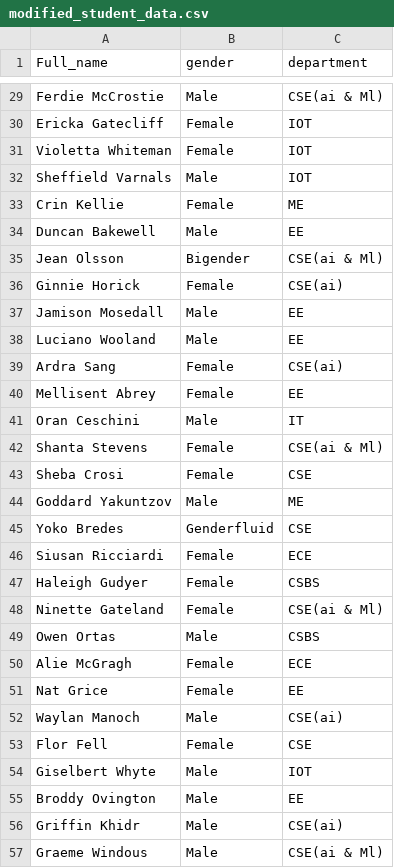
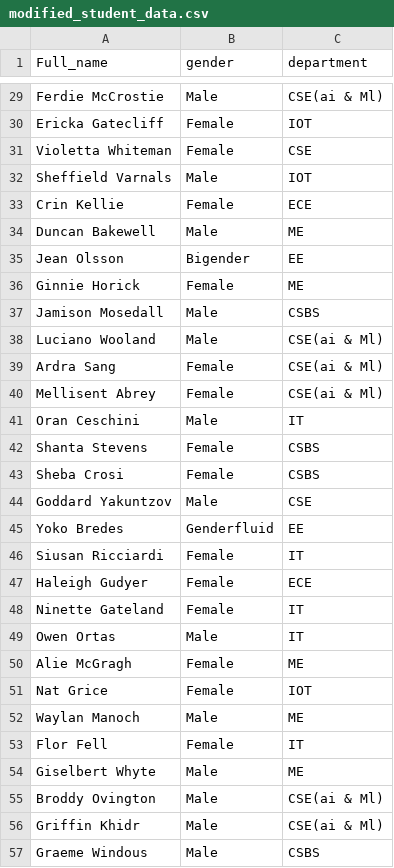
Before and after one commit to Rudrajiii/College-Management-Protocol, a CSV file: sysProj/data/modified_student_data.csv, drawn as a sheet; only a part is shown, gaps mark what is left out; the diff covers the shown part only.

```diff
--- a/sysProj/data/modified_student_data.csv
+++ b/sysProj/data/modified_student_data.csv
@@ -30,28 +30,28 @@ Ferdie McCrostie,Male,CSE(ai & Ml)
 Ericka Gatecliff,Female,IOT
-Violetta Whiteman,Female,IOT
+Violetta Whiteman,Female,CSE
 Sheffield Varnals,Male,IOT
-Crin Kellie,Female,ME
-Duncan Bakewell,Male,EE
-Jean Olsson,Bigender,CSE(ai & Ml)
-Ginnie Horick,Female,CSE(ai)
-Jamison Mosedall,Male,EE
-Luciano Wooland,Male,EE
-Ardra Sang,Female,CSE(ai)
-Mellisent Abrey,Female,EE
+Crin Kellie,Female,ECE
+Duncan Bakewell,Male,ME
+Jean Olsson,Bigender,EE
+Ginnie Horick,Female,ME
+Jamison Mosedall,Male,CSBS
+Luciano Wooland,Male,CSE(ai & Ml)
+Ardra Sang,Female,CSE(ai & Ml)
+Mellisent Abrey,Female,CSE(ai & Ml)
 Oran Ceschini,Male,IT
-Shanta Stevens,Female,CSE(ai & Ml)
-Sheba Crosi,Female,CSE
-Goddard Yakuntzov,Male,ME
-Yoko Bredes,Genderfluid,CSE
-Siusan Ricciardi,Female,ECE
-Haleigh Gudyer,Female,CSBS
-Ninette Gateland,Female,CSE(ai & Ml)
-Owen Ortas,Male,CSBS
-Alie McGragh,Female,ECE
-Nat Grice,Female,EE
-Waylan Manoch,Male,CSE(ai)
-Flor Fell,Female,CSE
-Giselbert Whyte,Male,IOT
-Broddy Ovington,Male,EE
-Griffin Khidr,Male,CSE(ai)
-Graeme Windous,Male,CSE(ai & Ml)
+Shanta Stevens,Female,CSBS
+Sheba Crosi,Female,CSBS
+Goddard Yakuntzov,Male,CSE
+Yoko Bredes,Genderfluid,EE
+Siusan Ricciardi,Female,IT
+Haleigh Gudyer,Female,ECE
+Ninette Gateland,Female,IT
+Owen Ortas,Male,IT
+Alie McGragh,Female,ME
+Nat Grice,Female,IOT
+Waylan Manoch,Male,ME
+Flor Fell,Female,IT
+Giselbert Whyte,Male,ME
+Broddy Ovington,Male,CSE(ai & Ml)
+Griffin Khidr,Male,CSE(ai & Ml)
+Graeme Windous,Male,CSBS
```
Also changed, not shown: 64 edited cells elsewhere in this file, 31 other files.
